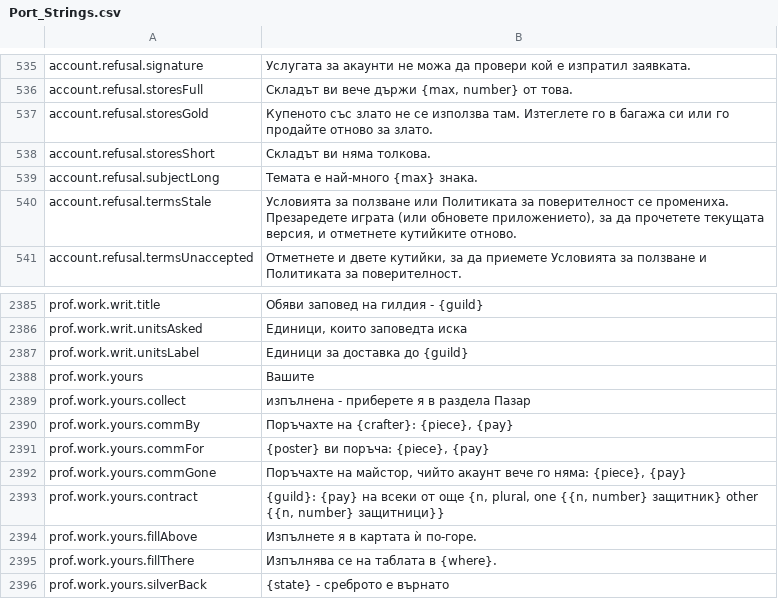
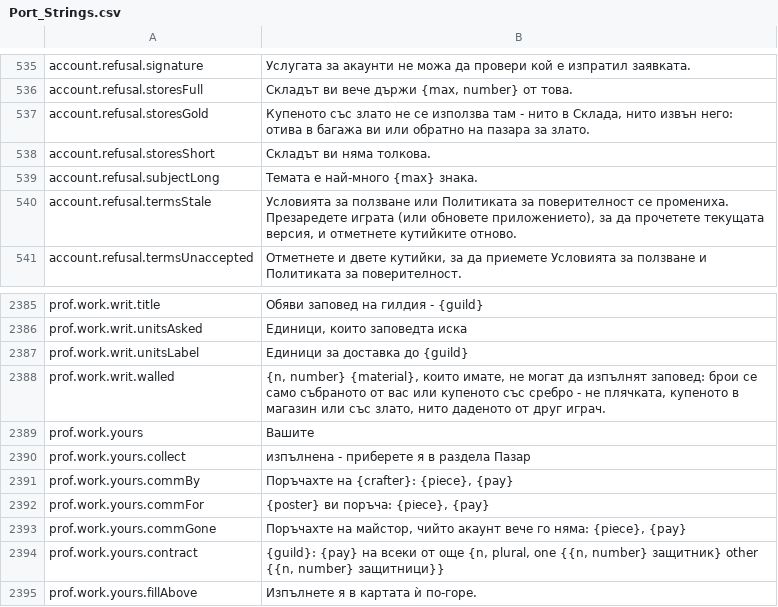
Before and after one commit to BearddOddity/daggerfall-online-modding, a CSV file: locales/bg/Port_Strings.csv, drawn as a sheet; only a part is shown, gaps mark what is left out; the shorter side is filled out with more unchanged rows.

```diff
--- a/locales/bg/Port_Strings.csv
+++ b/locales/bg/Port_Strings.csv
@@ -536,3 +536,3 @@ account.refusal.signature,"Услугата за акаунти не можа д
 account.refusal.storesFull,"Складът ви вече държи {max, number} от това."
-account.refusal.storesGold,"Купеното със злато не се използва там. Изтеглете го в багажа си или го продайте отново за злато."
+account.refusal.storesGold,"Купеното със злато не се използва там - нито в Склада, нито извън него: отива в багажа ви или обратно на пазара за злато."
 account.refusal.storesShort,"Складът ви няма толкова."
@@ -2389,2 +2389,3 @@ prof.work.writ.unitsAsked,"Единици, които заповедта иск
 prof.work.writ.unitsLabel,"Единици за доставка до {guild}"
+prof.work.writ.walled,"{n, number} {material}, които имате, не могат да изпълнят заповед: брои се само събраното от вас или купеното със сребро - не плячката, купеното в магазин или със злато, нито даденото от друг играч."
 prof.work.yours,"Вашите"
```
Also changed, not shown: locales/de/Port_Strings.csv, locales/fr/Port_Strings.csv, 35 other files.
